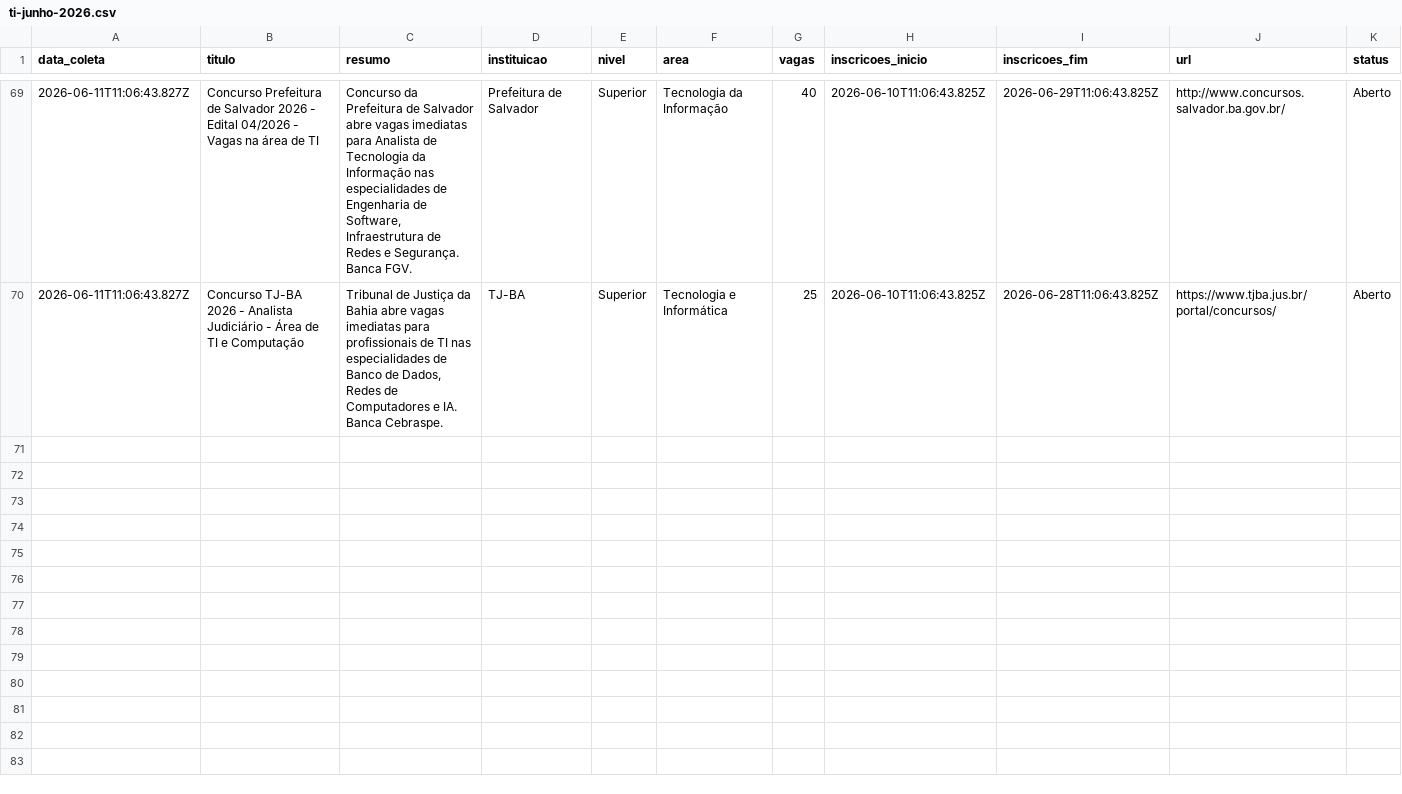
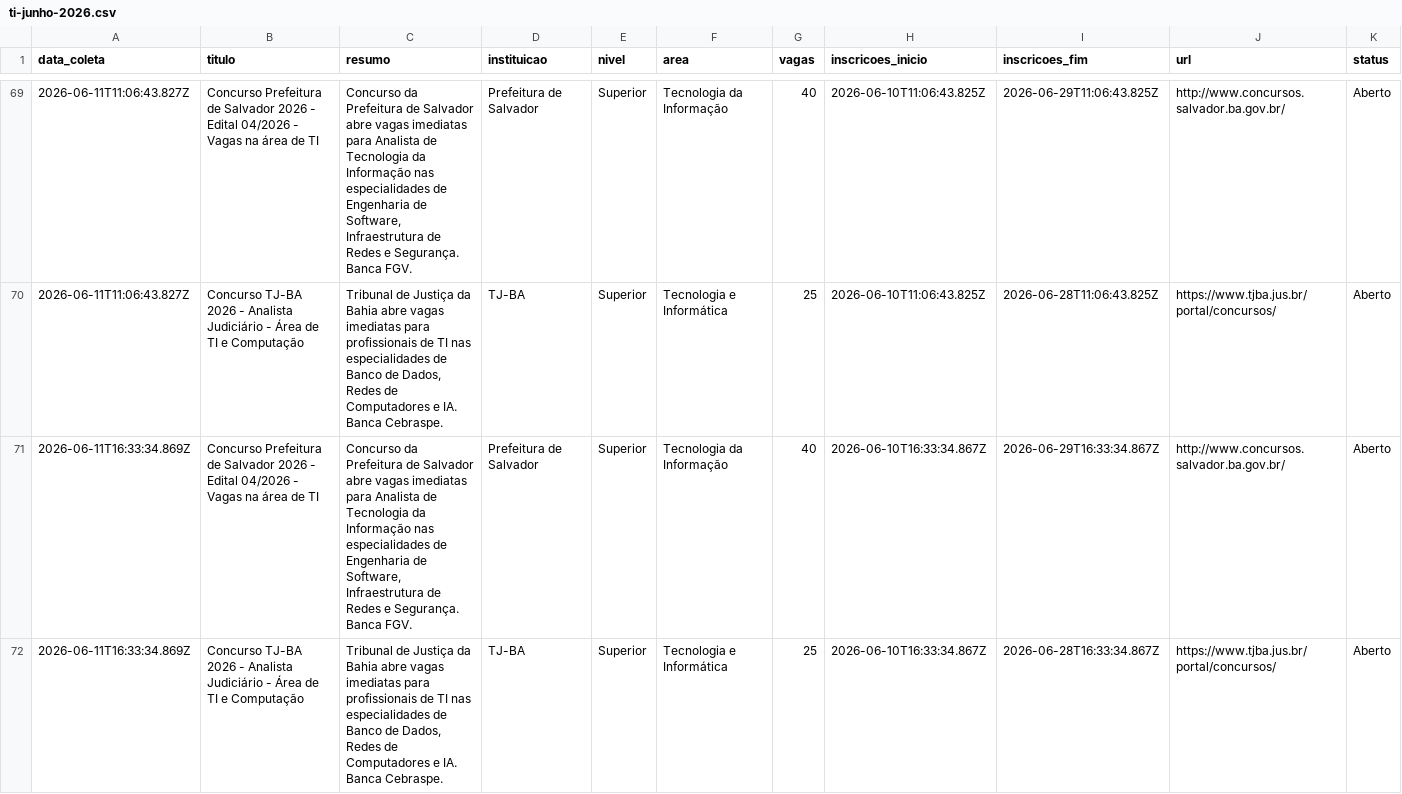
Before and after one commit to yuriluna85/concursos-bahia, a CSV file: DATA/2026/06/ti-junho-2026.csv, drawn as a sheet; only a part is shown, gaps mark what is left out; rows hold the shown columns only; the diff names each change by its address in the sheet, - before the commit and + after, or states it on an @@ line.

```diff
--- a/DATA/2026/06/ti-junho-2026.csv
+++ b/DATA/2026/06/ti-junho-2026.csv
+row 71: 2026-06-11T16:33:34.869Z | Concurso Prefeitura de Salvador 2026 - Edital 04/2026 - Vagas na área de TI | Concurso da Prefeitura de Salvador abre vagas imediatas para Analista de Tecnologia da Informação nas especialidades de Engenharia de Software, Infraestrutura de Redes e Segurança. Banca FGV. | Prefeitura de Salvador | Superior | Tecnologia da Informação | 40 | 2026-06-10T16:33:34.867Z | 2026-06-29T16:33:34.867Z | http://www.concursos.salvador.ba.gov.br/ | Aberto
+row 72: 2026-06-11T16:33:34.869Z | Concurso TJ-BA 2026 - Analista Judiciário - Área de TI e Computação | Tribunal de Justiça da Bahia abre vagas imediatas para profissionais de TI nas especialidades de Banco de Dados, Redes de Computadores e IA. Banca Cebraspe. | TJ-BA | Superior | Tecnologia e Informática | 25 | 2026-06-10T16:33:34.867Z | 2026-06-28T16:33:34.867Z | https://www.tjba.jus.br/portal/concursos/ | Aberto
```
Also changed, not shown: DATA/2026/06/dentista-junho-2026.csv, DATA/2026/06/geral-junho-2026.csv, 4 other files.
